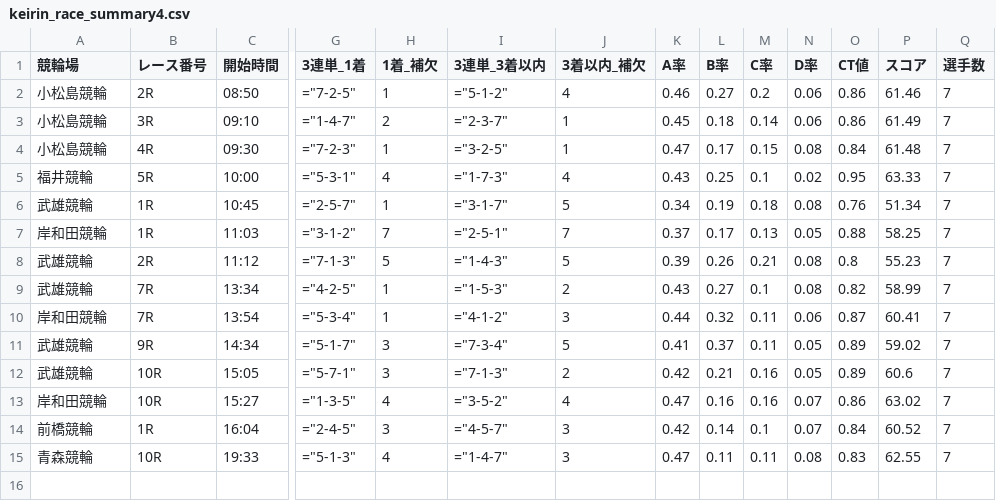
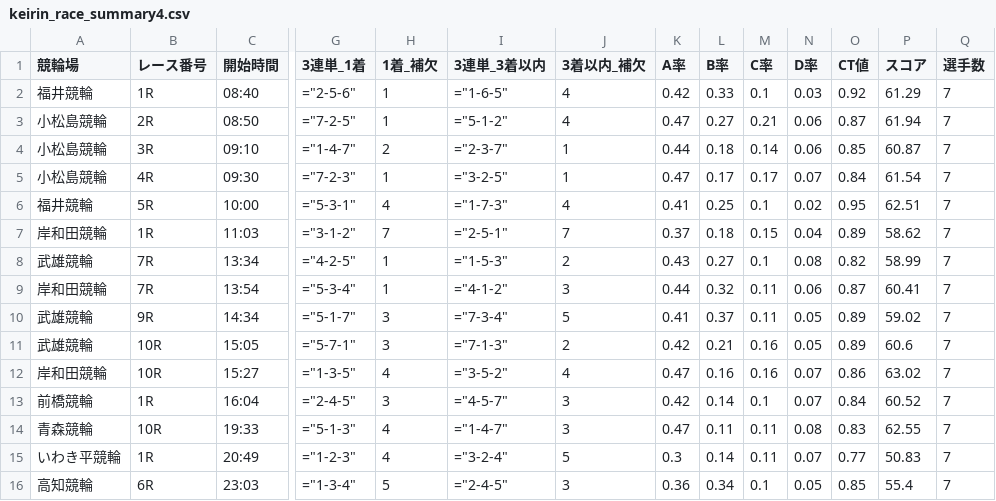
Before and after one commit to ama04149/keirin-ai, a CSV file: keirin_race_summary4.csv, drawn as a sheet; only a part is shown, gaps mark what is left out; removed rows and columns are numbered as before the commit, all else as after; rows hold the shown columns only; the diff names each change by its address in the sheet, - before the commit and + after, or states it on an @@ line.

```diff
--- a/keirin_race_summary4.csv
+++ b/keirin_race_summary4.csv
+row 2: 福井競輪 | 1R | 08:40 | ="2-5-6" | 1 | ="1-6-5" | 4 | 0.42 | 0.33 | 0.1 | 0.03 | 0.92 | 61.29 | 7
-K3 (A率): 0.46
+K3 (A率): 0.47
-M3 (C率): 0.2
+M3 (C率): 0.21
-O3 (CT値): 0.86
+O3 (CT値): 0.87
-P3 (スコア): 61.46
+P3 (スコア): 61.94
-K4 (A率): 0.45
+K4 (A率): 0.44
-O4 (CT値): 0.86
+O4 (CT値): 0.85
-P4 (スコア): 61.49
+P4 (スコア): 60.87
-M5 (C率): 0.15
+M5 (C率): 0.17
-N5 (D率): 0.08
+N5 (D率): 0.07
-P5 (スコア): 61.48
+P5 (スコア): 61.54
-K6 (A率): 0.43
+K6 (A率): 0.41
-P6 (スコア): 63.33
+P6 (スコア): 62.51
-row 6: 武雄競輪 | 1R | 10:45 | ="2-5-7" | 1 | ="3-1-7" | 5 | 0.34 | 0.19 | 0.18 | 0.08 | 0.76 | 51.34 | 7
-L7 (B率): 0.17
+L7 (B率): 0.18
-M7 (C率): 0.13
+M7 (C率): 0.15
-N7 (D率): 0.05
+N7 (D率): 0.04
-O7 (CT値): 0.88
+O7 (CT値): 0.89
-P7 (スコア): 58.25
+P7 (スコア): 58.62
-row 8: 武雄競輪 | 2R | 11:12 | ="7-1-3" | 5 | ="1-4-3" | 5 | 0.39 | 0.26 | 0.21 | 0.08 | 0.8 | 55.23 | 7
+row 15: いわき平競輪 | 1R | 20:49 | ="1-2-3" | 4 | ="3-2-4" | 5 | 0.3 | 0.14 | 0.11 | 0.07 | 0.77 | 50.83 | 7
+row 16: 高知競輪 | 6R | 23:03 | ="1-3-4" | 5 | ="2-4-5" | 3 | 0.36 | 0.34 | 0.1 | 0.05 | 0.85 | 55.4 | 7
```
Also changed, not shown: keirin_race_summary.csv, keirin_race_summary2.csv, 1 other file.
